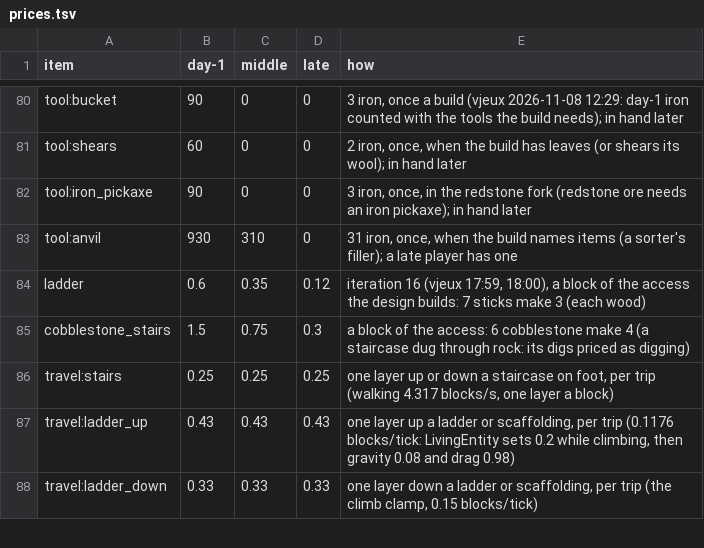
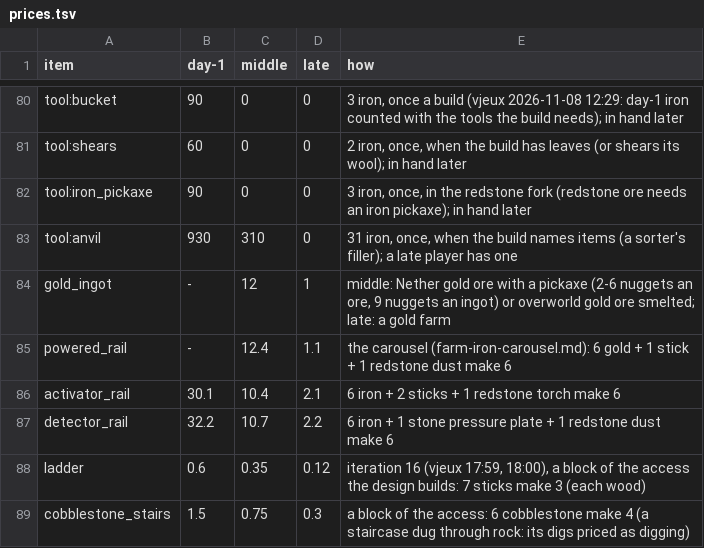
Before and after one commit to vjeux/redstonepedia, a TSV file: designs/farms/prices.tsv, drawn as a sheet; only a part is shown, gaps mark what is left out; the shorter side is filled out with more unchanged rows.

Commit message:
farm-iron-carousel (G1 points 2-4, 8146b8db; the parent): ranked on the stage rules against copies with the same villagers (per villager no design passes 40 golems/h; its win is compactness; per-station golems/h reported); the night: no sleeping in carts, the stop's length stated in every estimate (one bed ~2.5% of slots; no stop loses the night: 4x200 ~180/h); every way to summon at every position along the loop (panic: > 8 from the zombie or out of sight except at the station, no natural hostile in sight; gossip: waiting groups > 10.6 apart, the bed stop split so no 5 share a 10-box in sight); panic onset up to ~40 gt; carts verified (getMaxSpeed 0.4, pickup >= 0.1 b/t one rider, Minecart.activateMinecart); the dorm through the nightly HOME release over many nights; the sleeper's pickup after the wake at the one free stand-up cell on the rail; rails priced (gold_ingot, powered/activator/detector rails). Tests run: cargo test --release -p redsim --lib prices (4 passed)

```diff
--- a/designs/farms/prices.tsv
+++ b/designs/farms/prices.tsv
@@ -83,2 +83,6 @@ tool:iron_pickaxe	90	0	0	3 iron, once, in the redstone fork (redstone ore needs
 tool:anvil	930	310	0	31 iron, once, when the build names items (a sorter's filler); a late player has one
+gold_ingot	-	12	1	middle: Nether gold ore with a pickaxe (2-6 nuggets an ore, 9 nuggets an ingot) or overworld gold ore smelted; late: a gold farm
+powered_rail	-	12.4	1.1	the carousel (farm-iron-carousel.md): 6 gold + 1 stick + 1 redstone dust make 6
+activator_rail	30.1	10.4	2.1	6 iron + 2 sticks + 1 redstone torch make 6
+detector_rail	32.2	10.7	2.2	6 iron + 1 stone pressure plate + 1 redstone dust make 6
 ladder	0.6	0.35	0.12	iteration 16 (vjeux 17:59, 18:00), a block of the access the design builds: 7 sticks make 3 (each wood)
```
Also changed, not shown: 1 other file.
